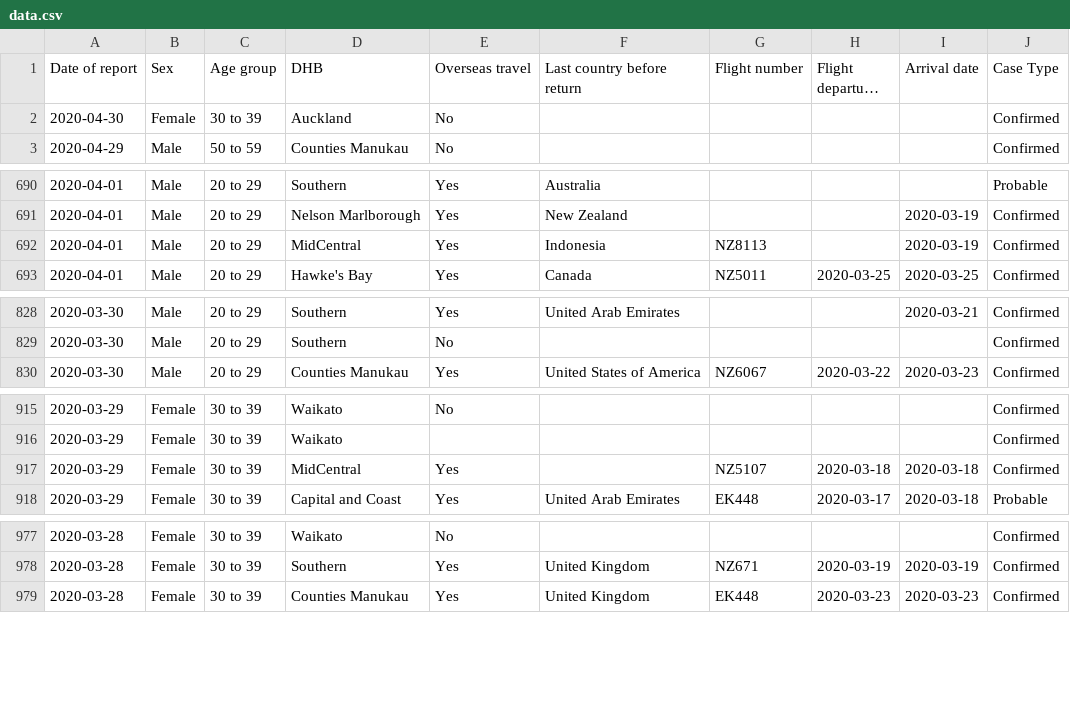
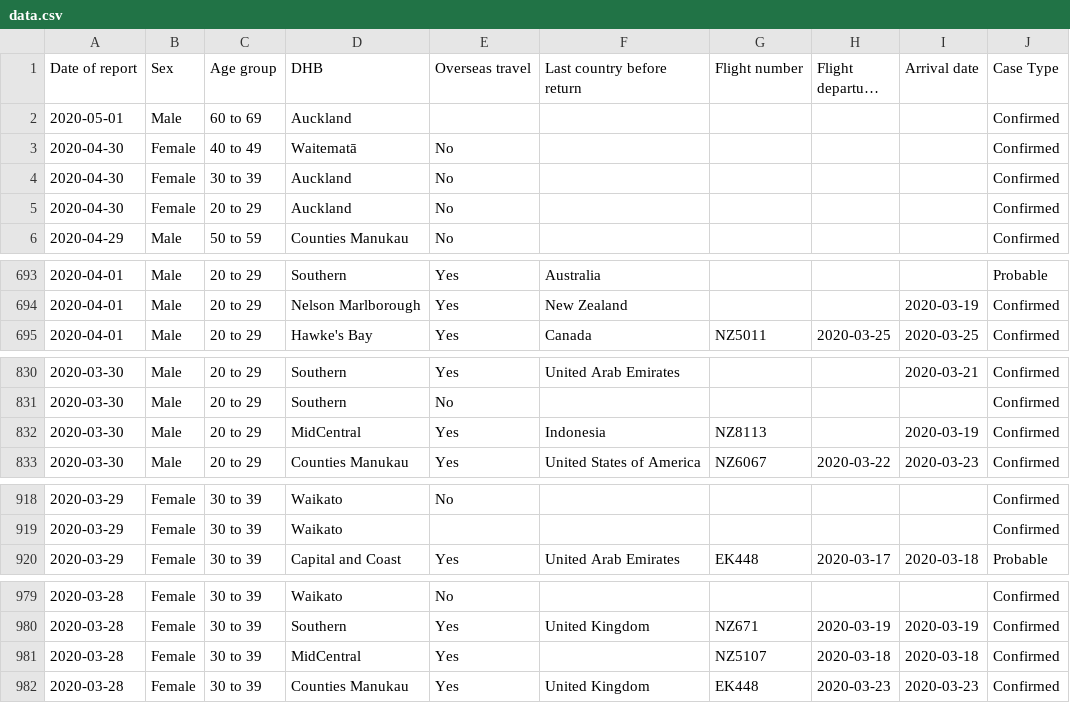
Before and after one commit to UoA-eResearch/nz-covid19-data-auto, a CSV file: data.csv, drawn as a sheet; only a part is shown, gaps mark what is left out; long unchanged cells end in …; removed rows and columns are numbered as before the commit, all else as after; the diff covers the shown part only; the diff names each change by its address in the sheet, - before the commit and + after, or states it on an @@ line.

Commit message:
auto update from covid-cases-1may2020_0.xlsx

```diff
--- a/data.csv
+++ b/data.csv
+row 2: 2020-05-01 | Male | 60 to 69 | Auckland |  |  |  |  |  | Confirmed
+row 3: 2020-04-30 | Female | 40 to 49 | Waitematā | No |  |  |  |  | Confirmed
+row 5: 2020-04-30 | Female | 20 to 29 | Auckland | No |  |  |  |  | Confirmed
-row 692: 2020-04-01 | Male | 20 to 29 | MidCentral | Yes | Indonesia | NZ8113 |  | 2020-03-19 | Confirmed
+row 832: 2020-03-30 | Male | 20 to 29 | MidCentral | Yes | Indonesia | NZ8113 |  | 2020-03-19 | Confirmed
-row 917: 2020-03-29 | Female | 30 to 39 | MidCentral | Yes |  | NZ5107 | 2020-03-18 | 2020-03-18 | Confirmed
+row 981: 2020-03-28 | Female | 30 to 39 | MidCentral | Yes |  | NZ5107 | 2020-03-18 | 2020-03-18 | Confirmed
```
Also changed, not shown: 2 added rows, 2 removed rows and 3 edited cells elsewhere in this file, cases_by_DHB.csv, 3 other files.
